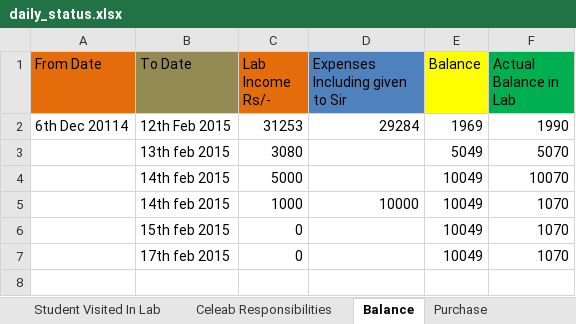
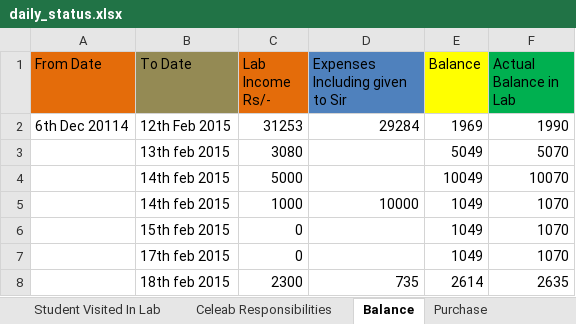
Before and after one commit to infocelab/embedded-projects, an Excel workbook: documents/daily_status.xlsx, sheet Balance, drawn as a sheet; values as stored, in another font and other column widths than the file's, no borders; the diff names each change by its address in the sheet, - before the commit and + after, or states it on an @@ line.

```diff
--- a/documents/daily_status.xlsx (sheet Balance)
+++ b/documents/daily_status.xlsx (sheet Balance)
-E5:E7 (Balance): 10049
+E5:E7 (Balance): 1049
+row 8:  | 18th feb 2015 | 2300 | 735 | 2614 | 2635
```
Also changed, not shown: sheet Major Projects Undergoing, sheet Daily Project Status, sheet Purchase, sheet Student Visited In Lab.
